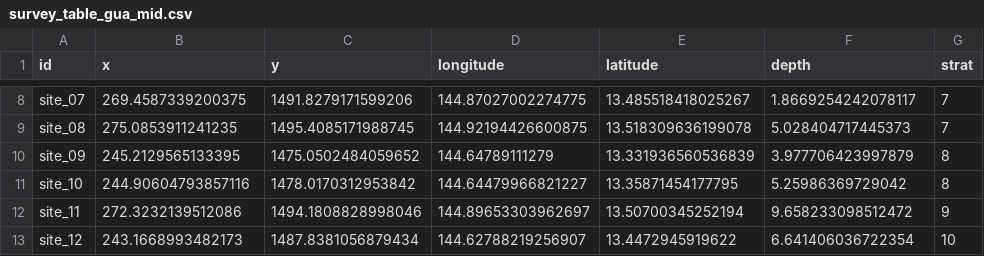
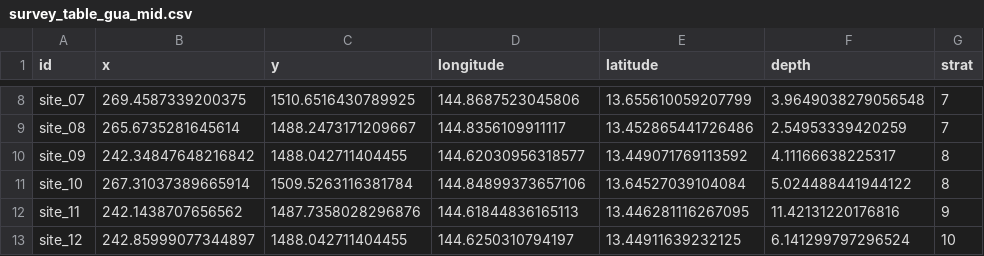
Before and after one commit to krtanaka/ncrmp_common_map, a CSV file: outputs/survey_table_gua_mid.csv, drawn as a sheet; only a part is shown, gaps mark what is left out; the diff covers the shown part only; the diff names each change by its address in the sheet, - before the commit and + after, or states it on an @@ line.

```diff
--- a/outputs/survey_table_gua_mid.csv
+++ b/outputs/survey_table_gua_mid.csv
-C8 (y): 1491.8279171599206
+C8 (y): 1510.6516430789925
-D8 (longitude): 144.87027002274775
+D8 (longitude): 144.8687523045806
-E8 (latitude): 13.485518418025267
+E8 (latitude): 13.655610059207799
-F8 (depth): 1.8669254242078117
+F8 (depth): 3.9649038279056548
-B9 (x): 275.0853911241235
+B9 (x): 265.6735281645614
-C9 (y): 1495.4085171988745
+C9 (y): 1488.2473171209667
-D9 (longitude): 144.92194426600875
+D9 (longitude): 144.8356109911117
-E9 (latitude): 13.518309636199078
+E9 (latitude): 13.452865441726486
-F9 (depth): 5.028404717445373
+F9 (depth): 2.54953339420259
-B10 (x): 245.2129565133395
+B10 (x): 242.34847648216842
-C10 (y): 1475.0502484059652
+C10 (y): 1488.042711404455
-D10 (longitude): 144.64789111279
+D10 (longitude): 144.62030956318577
-E10 (latitude): 13.331936560536839
+E10 (latitude): 13.449071769113592
-F10 (depth): 3.977706423997879
+F10 (depth): 4.11166638225317
-B11 (x): 244.90604793857116
+B11 (x): 267.31037389665914
-C11 (y): 1478.0170312953842
+C11 (y): 1509.5263116381784
-D11 (longitude): 144.64479966821227
+D11 (longitude): 144.84899373657106
-E11 (latitude): 13.35871454177795
+E11 (latitude): 13.64527039104084
-F11 (depth): 5.25986369729042
+F11 (depth): 5.024488441944122
-B12 (x): 272.3232139512086
+B12 (x): 242.1438707656562
-C12 (y): 1494.1808828998046
+C12 (y): 1487.7358028296876
-D12 (longitude): 144.89653303962697
+D12 (longitude): 144.61844836165113
-E12 (latitude): 13.50700345252194
+E12 (latitude): 13.446281116267095
-F12 (depth): 9.658233098512472
+F12 (depth): 11.42131220176816
-B13 (x): 243.1668993482173
+B13 (x): 242.85999077344897
-C13 (y): 1487.8381056879434
+C13 (y): 1488.042711404455
-D13 (longitude): 144.62788219256907
+D13 (longitude): 144.6250310794197
-E13 (latitude): 13.4472945919622
+E13 (latitude): 13.44911639232125
-F13 (depth): 6.641406036722354
+F13 (depth): 6.141299797296524
```
Also changed, not shown: 158 edited cells elsewhere in this file, 1 other file.
